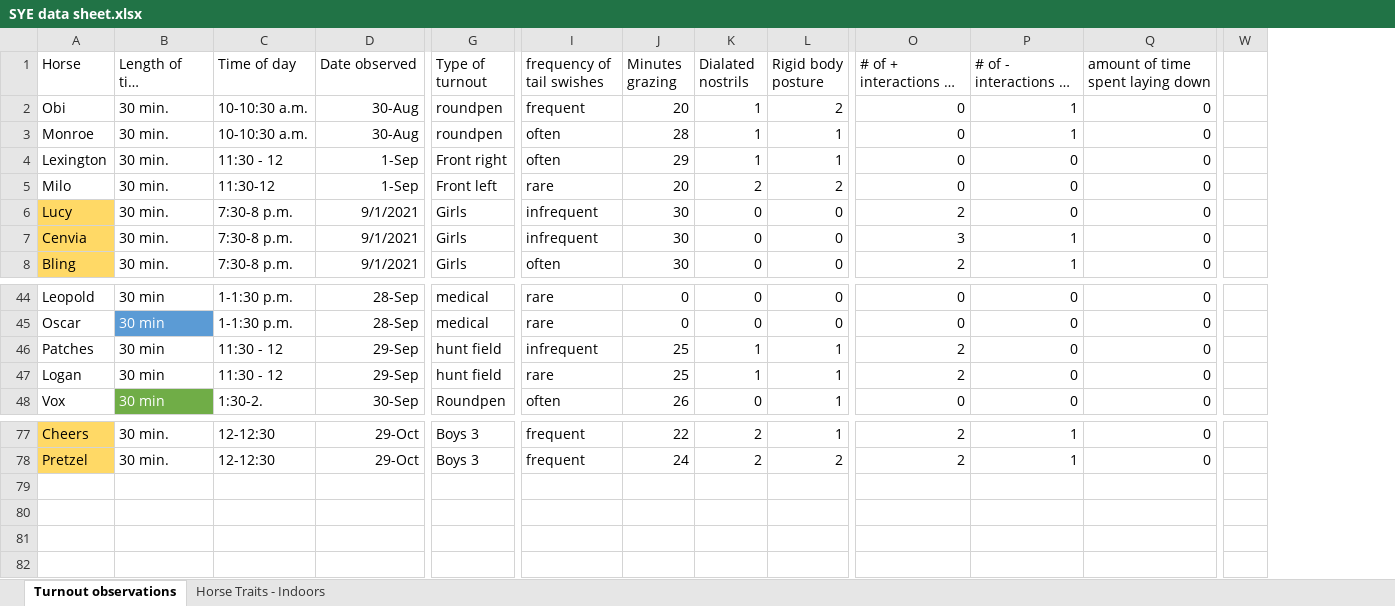
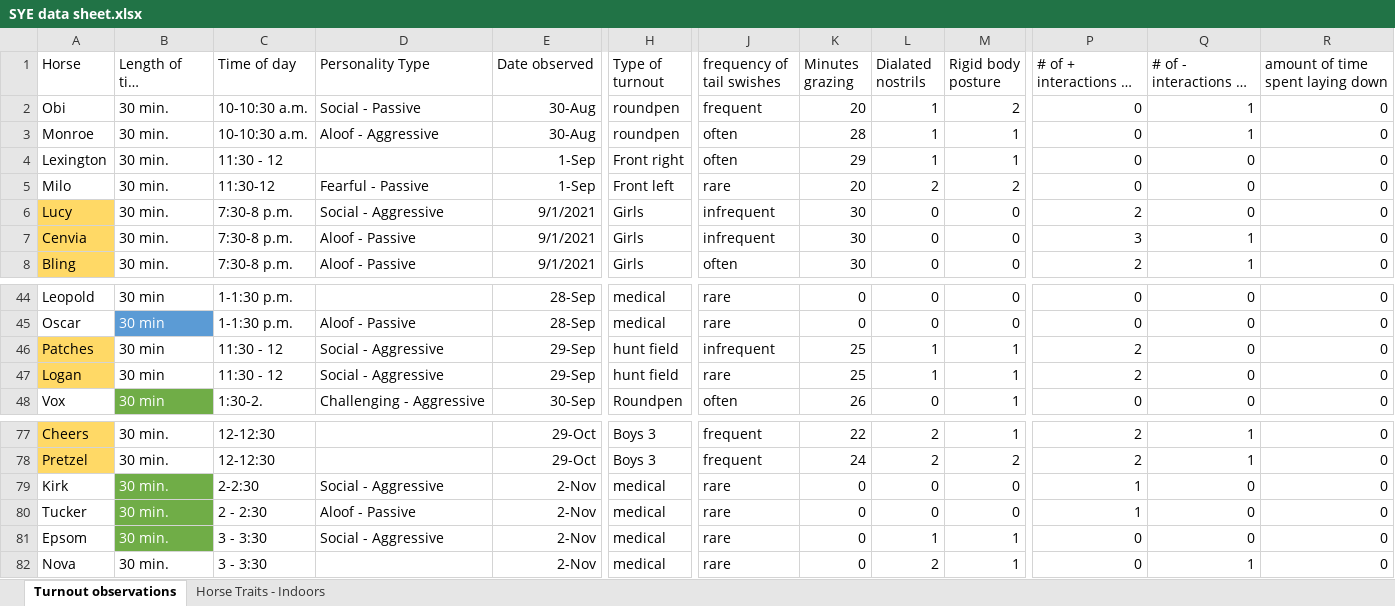
Before and after one commit to cdmugn/SYE_spring2022, an Excel workbook: SYE data sheet.xlsx, sheet Turnout observations, drawn as a sheet; only a part is shown, gaps mark what is left out; long unchanged cells end in …; values as stored, in another font and other column widths than the file's, no borders; removed rows and columns are numbered as before the commit, all else as after; rows hold the shown columns only; the diff names each change by its address in the sheet, - before the commit and + after, or states it on an @@ line.

Commit message:
11/3 - Data done!!

```diff
--- a/SYE data sheet.xlsx (sheet Turnout observations)
+++ b/SYE data sheet.xlsx (sheet Turnout observations)
+column D (Personality Type), rows 2-8: Social - Passive | Aloof - Aggressive |  | Fearful - Passive | Social - Aggressive | Aloof - Passive | Aloof - Passive; rows 45-48: Aloof - Passive | Social - Aggressive | Social - Aggressive | Challenging - Aggressive
-column W, empty
-A46:A47 fill: none
+A46:A47 fill: #FFD966
+row 79: Kirk | 30 min. | 2-2:30 | Social - Aggressive | 2-Nov | medical | rare | 0 | 0 | 0 | 1 | 0 | 0
+row 80: Tucker | 30 min. | 2 - 2:30 | Aloof - Passive | 2-Nov | medical | rare | 0 | 0 | 0 | 1 | 0 | 0
+row 81: Epsom | 30 min. | 3 - 3:30 | Social - Aggressive | 2-Nov | medical | rare | 0 | 1 | 1 | 0 | 0 | 0
+row 82: Nova | 30 min. | 3 - 3:30 |  | 2-Nov | medical | rare | 0 | 2 | 1 | 0 | 1 | 0
```
Also changed, not shown: sheet Horse Traits - Indoors.
